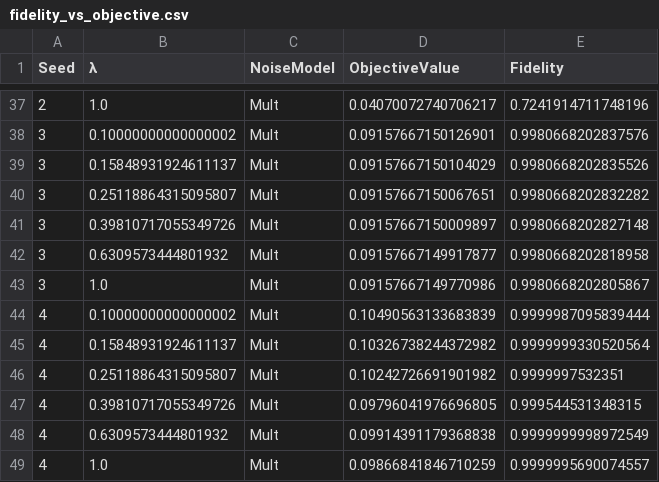
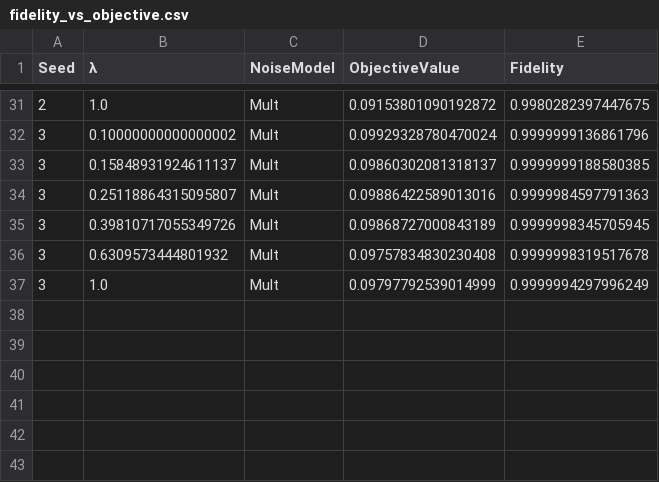
Before and after one commit to samafine1/notebooks, a CSV file: src/fidelity_vs_objective.csv, drawn as a sheet; only a part is shown, gaps mark what is left out; the diff covers the shown part only.

```diff
--- a/src/fidelity_vs_objective.csv
+++ b/src/fidelity_vs_objective.csv
@@ -37,13 +31,7 @@ Seed,λ,NoiseModel,ObjectiveValue,Fidelity
-2,1.0,Mult,0.04070072740706217,0.7241914711748196
-3,0.10000000000000002,Mult,0.09157667150126901,0.9980668202837576
-3,0.15848931924611137,Mult,0.09157667150104029,0.9980668202835526
-3,0.25118864315095807,Mult,0.09157667150067651,0.9980668202832282
-3,0.39810717055349726,Mult,0.09157667150009897,0.9980668202827148
-3,0.6309573444801932,Mult,0.09157667149917877,0.9980668202818958
-3,1.0,Mult,0.09157667149770986,0.9980668202805867
-4,0.10000000000000002,Mult,0.10490563133683839,0.9999987095839444
-4,0.15848931924611137,Mult,0.10326738244372982,0.9999999330520564
-4,0.25118864315095807,Mult,0.10242726691901982,0.9999997532351
-4,0.39810717055349726,Mult,0.09796041976696805,0.999544531348315
-4,0.6309573444801932,Mult,0.09914391179368838,0.9999999998972549
-4,1.0,Mult,0.09866841846710259,0.9999995690074557
+2,1.0,Mult,0.09153801090192872,0.9980282397447675
+3,0.10000000000000002,Mult,0.09929328780470024,0.9999999136861796
+3,0.15848931924611137,Mult,0.09860302081318137,0.9999999188580385
+3,0.25118864315095807,Mult,0.09886422589013016,0.9999984597791363
+3,0.39810717055349726,Mult,0.09868727000843189,0.9999998345705945
+3,0.6309573444801932,Mult,0.09757834830230408,0.9999998319517678
+3,1.0,Mult,0.09797792539014999,0.9999994297996249
```
Also changed, not shown: 6 removed rows and 58 edited cells elsewhere in this file, 31 other files.
